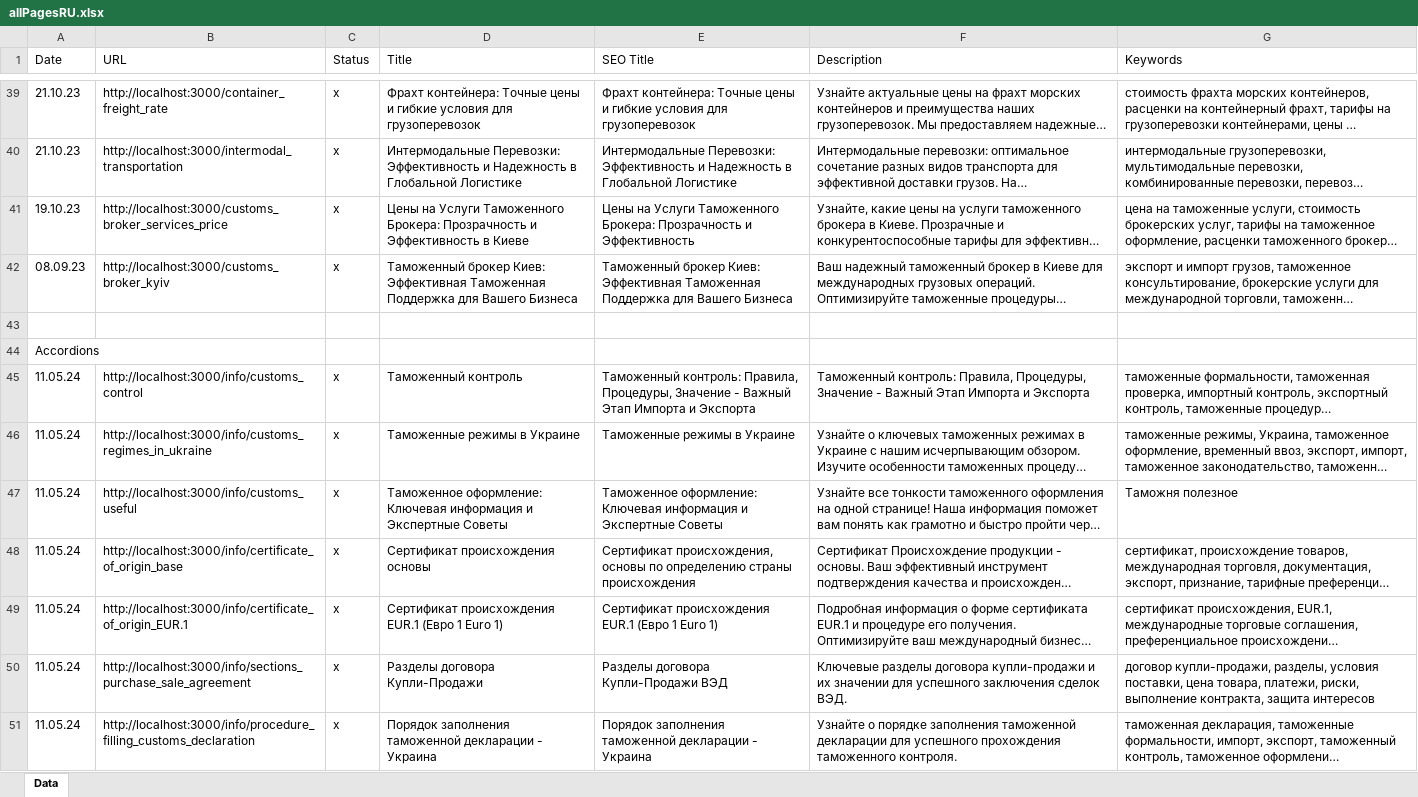
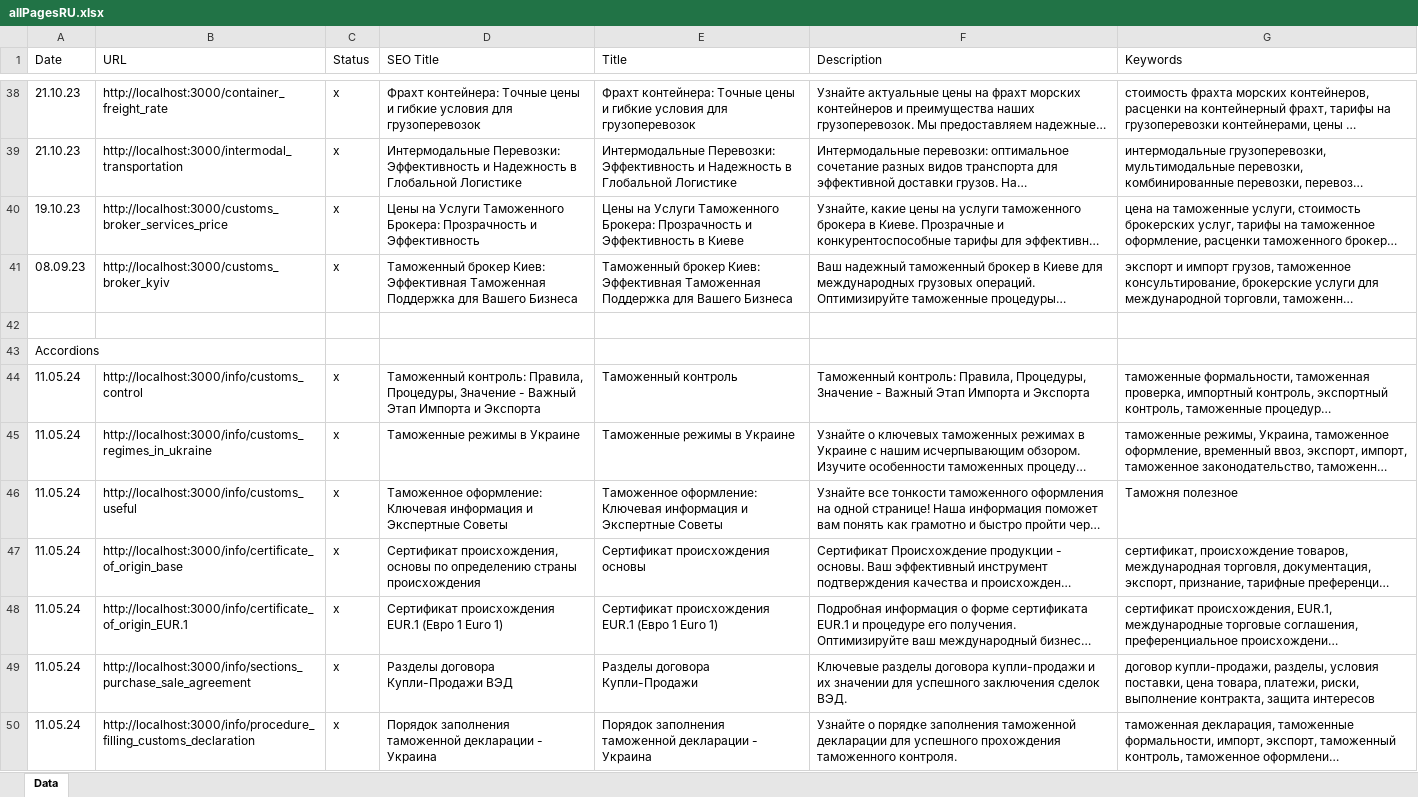
Before and after one commit to Ivanuch22/client, an Excel workbook: allPages/allPagesRU.xlsx, sheet Data, drawn as a sheet; only a part is shown, gaps mark what is left out; long unchanged cells end in …; values as stored, in another font and other column widths than the file's, no borders; addresses are those after the commit; the diff covers the shown part only; the diff names each change by its address in the sheet, - before the commit and + after, or states it on an @@ line.

```diff
--- a/allPages/allPagesRU.xlsx (sheet Data)
+++ b/allPages/allPagesRU.xlsx (sheet Data)
-D1: Title
+D1: SEO Title
-E1: SEO Title
+E1: Title
-D40 (SEO Title): …и Эффективность в Киеве
+D40 (SEO Title): …и Эффективность
-E40 (Title): …и Эффективность
+E40 (Title): …и Эффективность в Киеве
-D44 (SEO Title): Таможенный контроль
+D44 (SEO Title): Таможенный контроль: Правила, Процедуры, Значение - Важный Этап Импорта и Экспорта
-E44 (Title): Таможенный контроль: Правила, Процедуры, Значение - Важный Этап Импорта и Экспорта
+E44 (Title): Таможенный контроль
-D47 (SEO Title): Сертификат происхождения основы
+D47 (SEO Title): Сертификат происхождения, основы по определению страны происхождения
-E47 (Title): Сертификат происхождения, основы по определению страны происхождения
+E47 (Title): Сертификат происхождения основы
-D49 (SEO Title): Разделы договора Купли-Продажи
+D49 (SEO Title): Разделы договора Купли-Продажи ВЭД
-E49 (Title): Разделы договора Купли-Продажи ВЭД
+E49 (Title): Разделы договора Купли-Продажи
```
Also changed, not shown: 4 added rows, 1 removed row and 20 edited cells elsewhere in this sheet, allPages/allPagesEN.xlsx, allPages/allPagesUA.xlsx, 8 other files.
